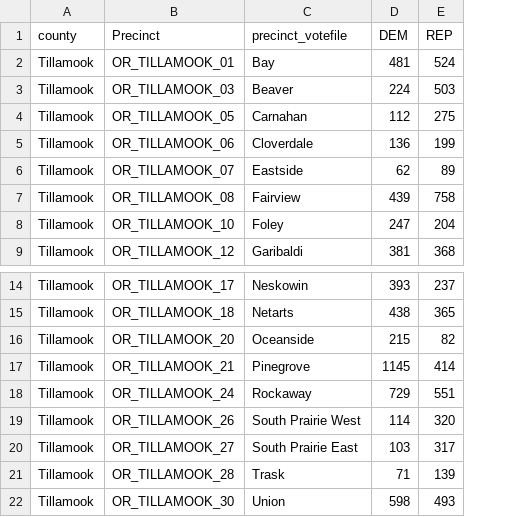
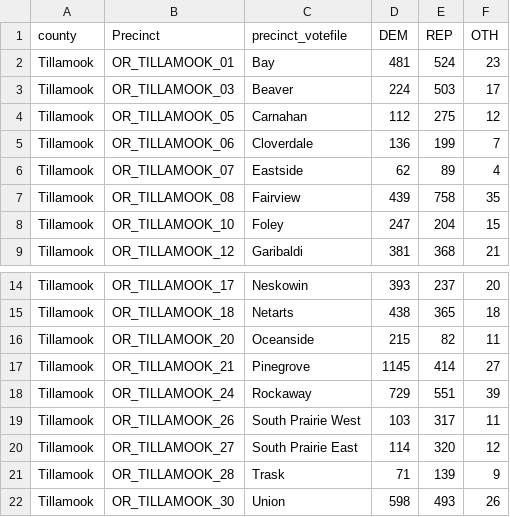
Before and after one commit to ianrmcdonald/oregon_precincts_2020, a CSV file: data/votes/tillamook_votes.csv, drawn as a sheet; only a part is shown, gaps mark what is left out; the diff names each change by its address in the sheet, - before the commit and + after, or states it on an @@ line.

```diff
--- a/data/votes/tillamook_votes.csv
+++ b/data/votes/tillamook_votes.csv
+column F (OTH), rows 2-9: 23 | 17 | 12 | 7 | 4 | 35 | 15 | 21; rows 14-22: 20 | 18 | 11 | 27 | 39 | 11 | 12 | 9 | 26
-D19 (DEM): 114
+D19 (DEM): 103
-E19 (REP): 320
+E19 (REP): 317
-D20 (DEM): 103
+D20 (DEM): 114
-E20 (REP): 317
+E20 (REP): 320
```
Also changed, not shown: data/votes/clackamas_votes.csv, data/votes/clark_votes.csv, 7 other files.
